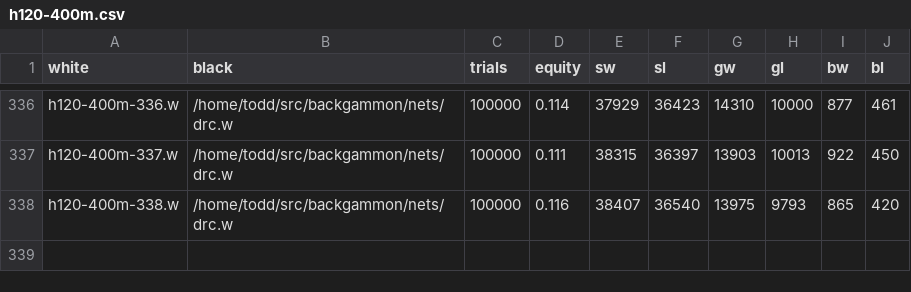
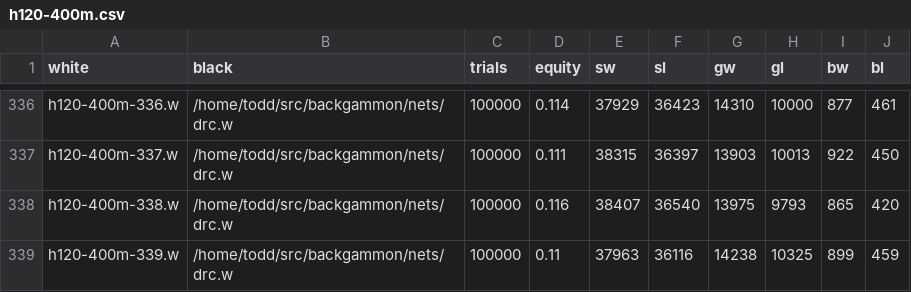
Before and after one commit to ttdoucet/bgnets, a CSV file: h120-400m/h120-400m.csv, drawn as a sheet; only a part is shown, gaps mark what is left out; the diff names each change by its address in the sheet, - before the commit and + after, or states it on an @@ line.

```diff
--- a/h120-400m/h120-400m.csv
+++ b/h120-400m/h120-400m.csv
+row 339: h120-400m-339.w | /home/todd/src/backgammon/nets/drc.w | 100000 | 0.11 | 37963 | 36116 | 14238 | 10325 | 899 | 459
```
Also changed, not shown: 1 other file.
